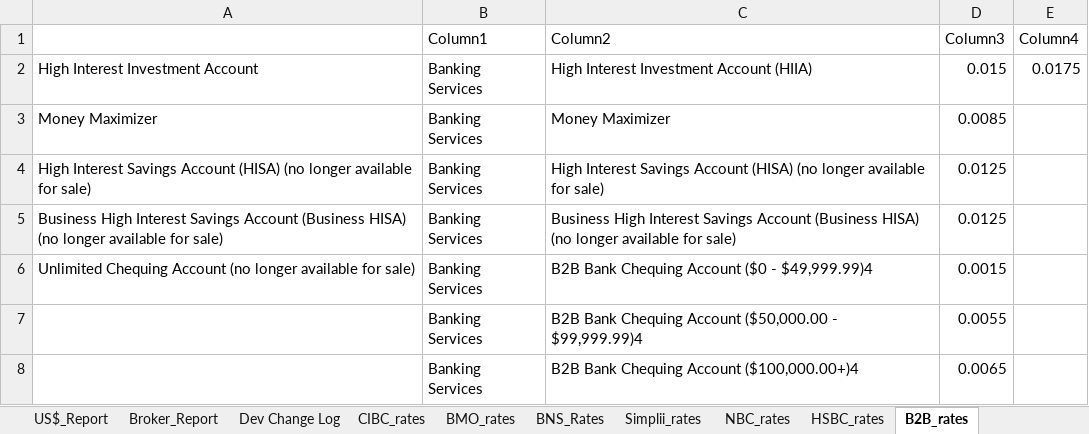
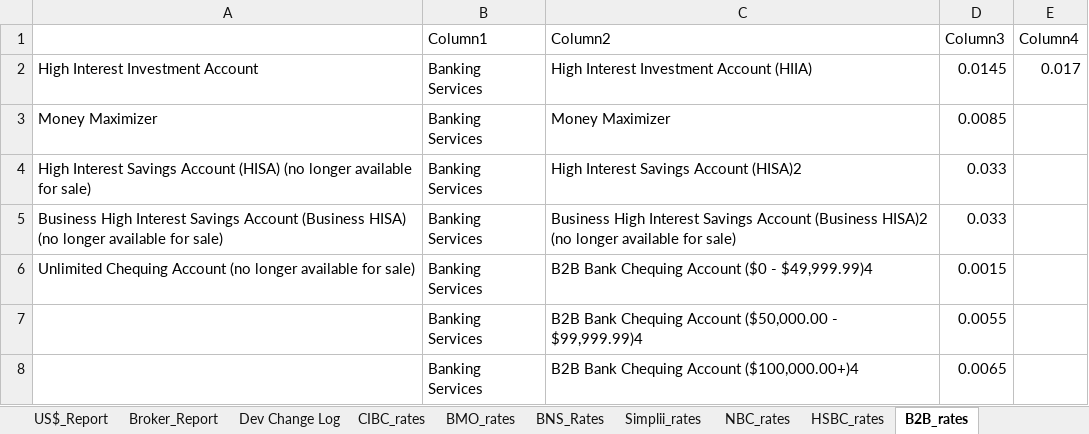
Before and after one commit to Strathhardie/Competitive-Tracker-Public, an Excel workbook: Rate Scanner/rate_scanner.xlsm, sheet B2B_rates, drawn as a sheet; values as stored, in another font and other column widths than the file's, no borders; table styles not drawn; the diff names each change by its address in the sheet, - before the commit and + after, or states it on an @@ line.

```diff
--- a/Rate Scanner/rate_scanner.xlsm (sheet B2B_rates)
+++ b/Rate Scanner/rate_scanner.xlsm (sheet B2B_rates)
-D2 (Column3): 0.015
+D2 (Column3): 0.0145
-E2 (Column4): 0.0175
+E2 (Column4): 0.017
-C4 (Column2): …Savings Account (HISA) (no longer available for sale)
+C4 (Column2): …Savings Account (HISA)2
-D4:D5 (Column3): 0.0125
+D4:D5 (Column3): 0.033
-C5 (Column2): …Account (Business HISA) (no longer…
+C5 (Column2): …Account (Business HISA)2 (no longer…
```
Also changed, not shown: sheet Broker_Report, sheet Retail_Report, sheet Simplii_rates, charts or pictures, releases/rate_scanner_v2.0.2.xlsm, 2 other files.
